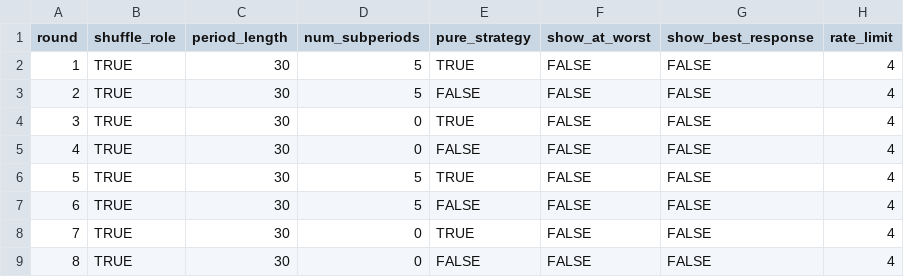
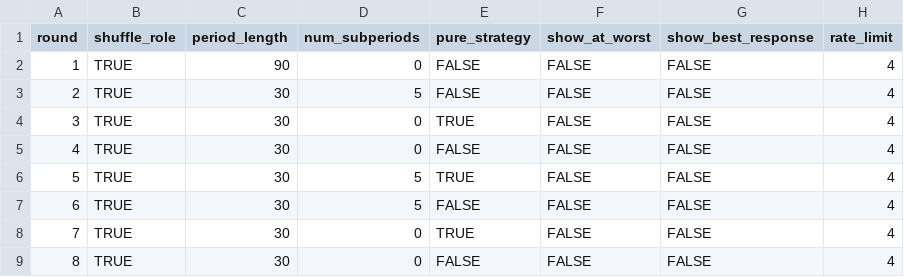
Before and after one commit to fenixzhao1/bimatrix, a CSV file: configs/demo.csv, drawn as a sheet; only a part is shown; the diff names each change by its address in the sheet, - before the commit and + after, or states it on an @@ line.

Commit message:
Update demo.csv

```diff
--- a/configs/demo.csv
+++ b/configs/demo.csv
-C2 (period_length): 30
+C2 (period_length): 90
-D2 (num_subperiods): 5
+D2 (num_subperiods): 0
-E2 (pure_strategy): TRUE
+E2 (pure_strategy): FALSE
```
